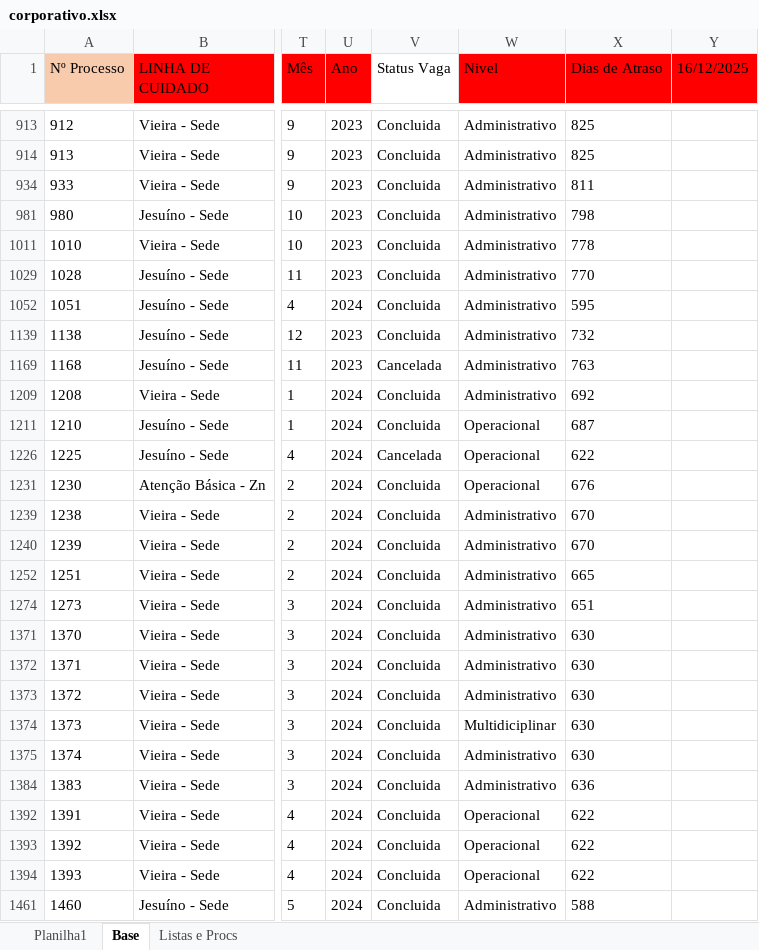
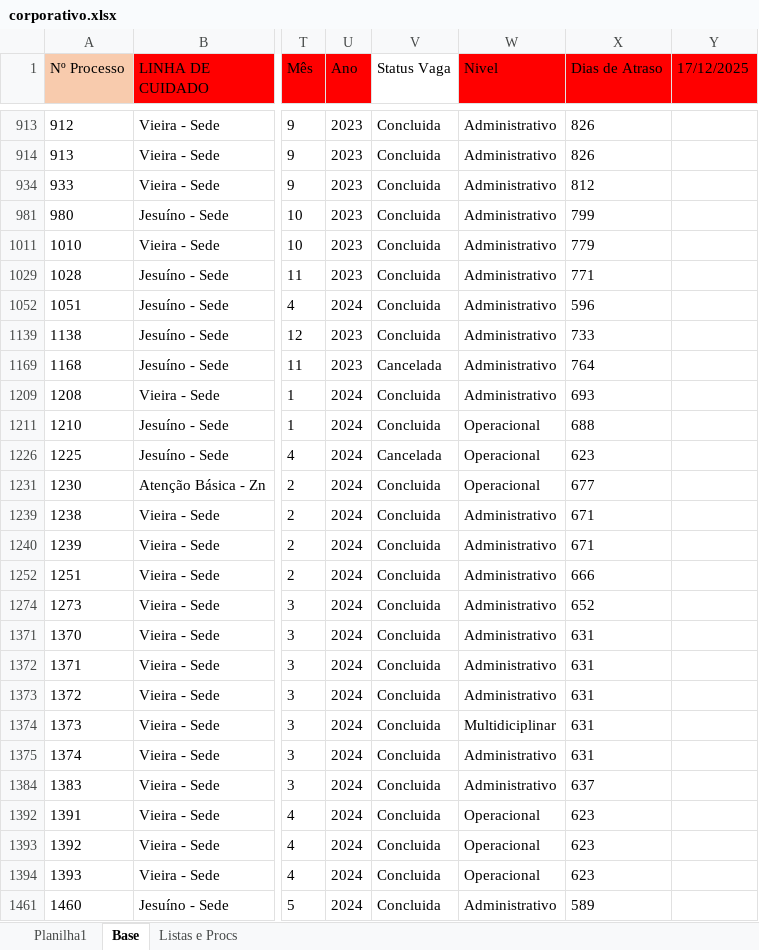
Before and after one commit to madukisp/Dashboard_Vagas_Corporativas_24_25, an Excel workbook: corporativo.xlsx, sheet Base, drawn as a sheet; only a part is shown, gaps mark what is left out; values as stored, in another font and other column widths than the file's, no borders; conditional formats not drawn; the diff covers the shown part only; the diff names each change by its address in the sheet, - before the commit and + after, or states it on an @@ line.

```diff
--- a/corporativo.xlsx (sheet Base)
+++ b/corporativo.xlsx (sheet Base)
-Y1: 16/12/2025
+Y1: 17/12/2025
-X913:X914 (Dias de Atraso): 825
+X913:X914 (Dias de Atraso): 826
-X934 (Dias de Atraso): 811
+X934 (Dias de Atraso): 812
-X981 (Dias de Atraso): 798
+X981 (Dias de Atraso): 799
-X1011 (Dias de Atraso): 778
+X1011 (Dias de Atraso): 779
-X1029 (Dias de Atraso): 770
+X1029 (Dias de Atraso): 771
-X1052 (Dias de Atraso): 595
+X1052 (Dias de Atraso): 596
-X1139 (Dias de Atraso): 732
+X1139 (Dias de Atraso): 733
-X1169 (Dias de Atraso): 763
+X1169 (Dias de Atraso): 764
-X1209 (Dias de Atraso): 692
+X1209 (Dias de Atraso): 693
-X1211 (Dias de Atraso): 687
+X1211 (Dias de Atraso): 688
-X1226 (Dias de Atraso): 622
+X1226 (Dias de Atraso): 623
-X1231 (Dias de Atraso): 676
+X1231 (Dias de Atraso): 677
-X1239:X1240 (Dias de Atraso): 670
+X1239:X1240 (Dias de Atraso): 671
-X1252 (Dias de Atraso): 665
+X1252 (Dias de Atraso): 666
-X1274 (Dias de Atraso): 651
+X1274 (Dias de Atraso): 652
-X1371:X1375 (Dias de Atraso): 630
+X1371:X1375 (Dias de Atraso): 631
-X1384 (Dias de Atraso): 636
+X1384 (Dias de Atraso): 637
-X1392:X1394 (Dias de Atraso): 622
+X1392:X1394 (Dias de Atraso): 623
-X1461 (Dias de Atraso): 588
+X1461 (Dias de Atraso): 589
```
Also changed, not shown: 151 edited cells elsewhere in this sheet, sheet Planilha1, hidden cells, 4 other files.
